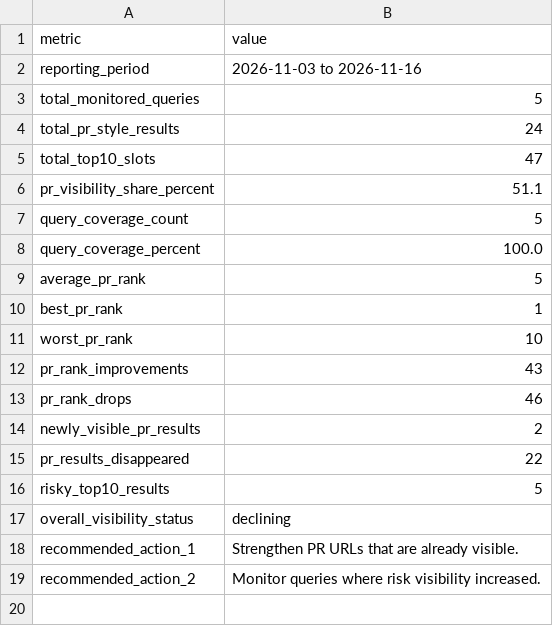
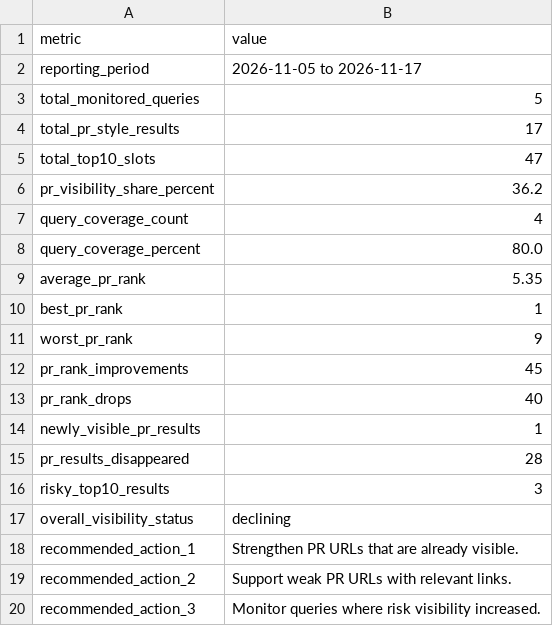
Before and after one commit to evgeniy-zelenyiy/serp-monitor-D, a CSV file: docs/reports/pr_visibility/latest_pr_visibility_report.csv, drawn as a sheet.

```diff
--- a/docs/reports/pr_visibility/latest_pr_visibility_report.csv
+++ b/docs/reports/pr_visibility/latest_pr_visibility_report.csv
@@ -1,19 +1,20 @@
 metric,value
-reporting_period,2026-11-03 to 2026-11-16
+reporting_period,2026-11-05 to 2026-11-17
 total_monitored_queries,5
-total_pr_style_results,24
+total_pr_style_results,17
 total_top10_slots,47
-pr_visibility_share_percent,51.1
-query_coverage_count,5
-query_coverage_percent,100.0
-average_pr_rank,5
+pr_visibility_share_percent,36.2
+query_coverage_count,4
+query_coverage_percent,80.0
+average_pr_rank,5.35
 best_pr_rank,1
-worst_pr_rank,10
-pr_rank_improvements,43
-pr_rank_drops,46
-newly_visible_pr_results,2
-pr_results_disappeared,22
-risky_top10_results,5
+worst_pr_rank,9
+pr_rank_improvements,45
+pr_rank_drops,40
+newly_visible_pr_results,1
+pr_results_disappeared,28
+risky_top10_results,3
 overall_visibility_status,declining
 recommended_action_1,Strengthen PR URLs that are already visible.
-recommended_action_2,Monitor queries where risk visibility increased.
+recommended_action_2,Support weak PR URLs with relevant links.
+recommended_action_3,Monitor queries where risk visibility increased.
```
Also changed, not shown: reports/pr_visibility/latest_pr_visibility_report.csv, 10 other files.
